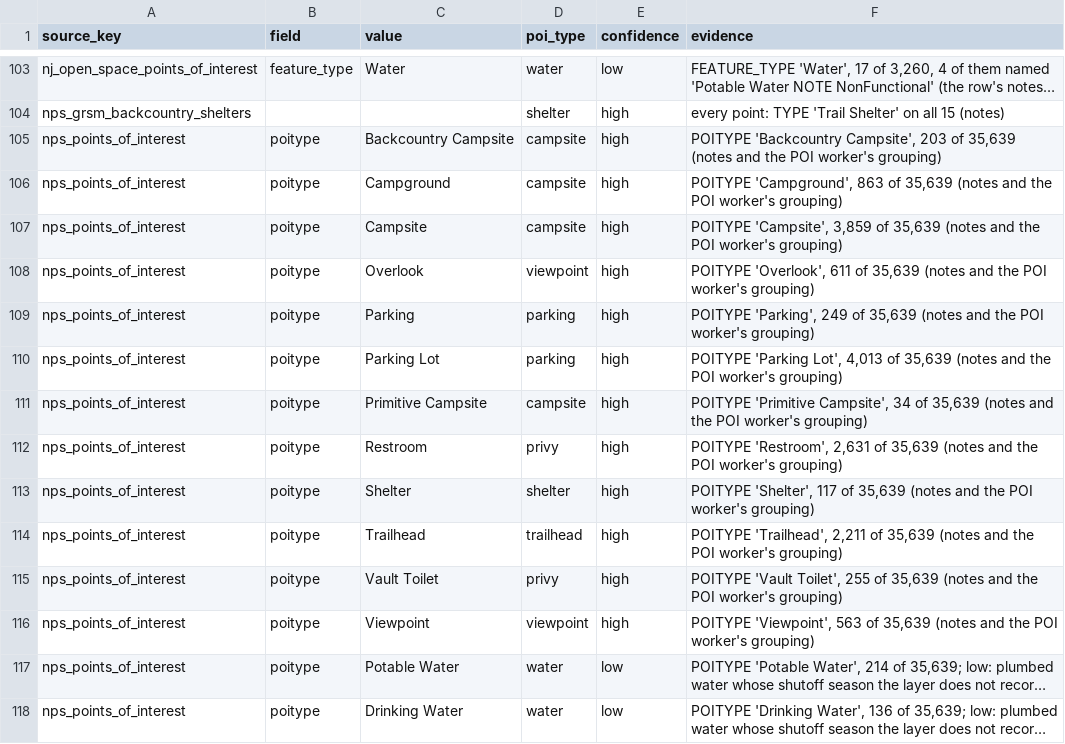
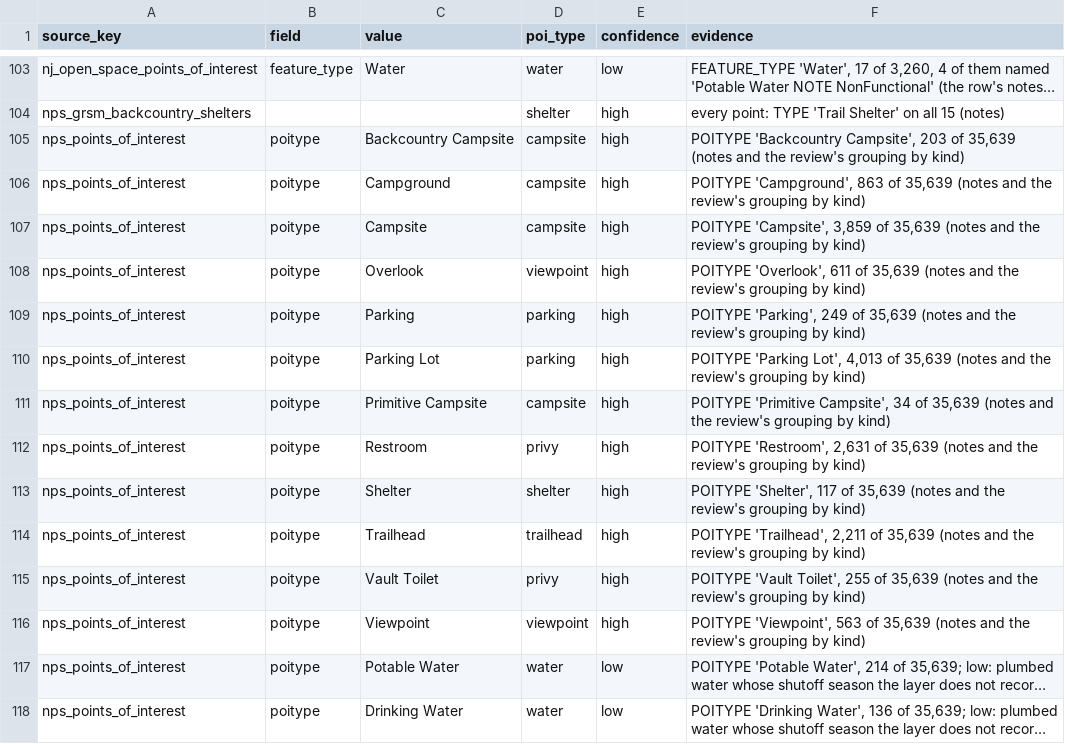
Before and after one commit to OurHike/OurHike, a CSV file: pipeline/dbt/seeds/club_poi_types.csv, drawn as a sheet; only a part is shown, gaps mark what is left out; long unchanged cells end in …; the diff names each change by its address in the sheet, - before the commit and + after, or states it on an @@ line.

```diff
--- a/pipeline/dbt/seeds/club_poi_types.csv
+++ b/pipeline/dbt/seeds/club_poi_types.csv
-F105 (evidence): …and the POI worker's grouping)
+F105 (evidence): …and the review's grouping by kind)
-F106 (evidence): …and the POI worker's grouping)
+F106 (evidence): …and the review's grouping by kind)
-F107 (evidence): …and the POI worker's grouping)
+F107 (evidence): …and the review's grouping by kind)
-F108 (evidence): …and the POI worker's grouping)
+F108 (evidence): …and the review's grouping by kind)
-F109 (evidence): …and the POI worker's grouping)
+F109 (evidence): …and the review's grouping by kind)
-F110 (evidence): …and the POI worker's grouping)
+F110 (evidence): …and the review's grouping by kind)
-F111 (evidence): …and the POI worker's grouping)
+F111 (evidence): …and the review's grouping by kind)
-F112 (evidence): …and the POI worker's grouping)
+F112 (evidence): …and the review's grouping by kind)
-F113 (evidence): …and the POI worker's grouping)
+F113 (evidence): …and the review's grouping by kind)
-F114 (evidence): …and the POI worker's grouping)
+F114 (evidence): …and the review's grouping by kind)
-F115 (evidence): …and the POI worker's grouping)
+F115 (evidence): …and the review's grouping by kind)
-F116 (evidence): …and the POI worker's grouping)
+F116 (evidence): …and the review's grouping by kind)
```
Also changed, not shown: pipeline/dbt/seeds/dbt_project_evaluator_exceptions.csv, 34 other files.
